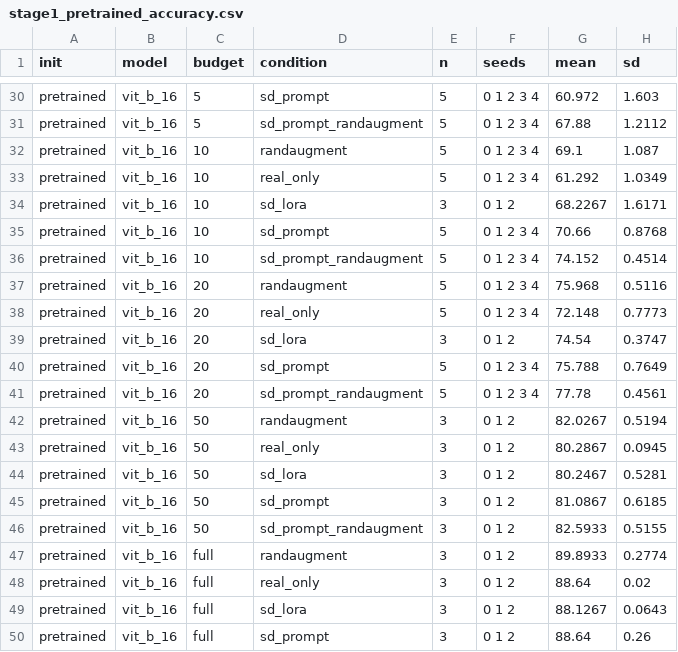
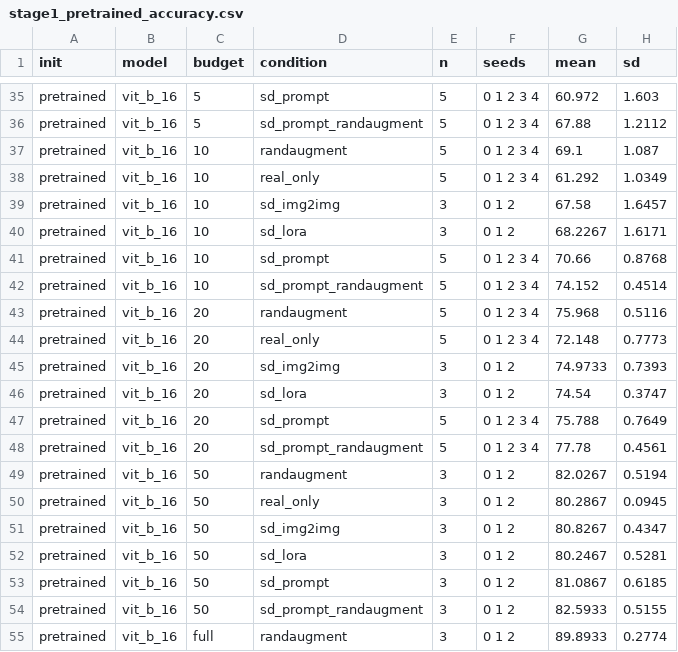
Before and after one commit to mayur212626/fall-2026-group7, a CSV file: reports/Latex_report/tables/stage1_pretrained_accuracy.csv, drawn as a sheet; only a part is shown, gaps mark what is left out; the shorter side is filled out with more unchanged rows; the diff covers the shown part only; the diff names each change by its address in the sheet, - before the commit and + after, or states it on an @@ line.

```diff
--- a/reports/Latex_report/tables/stage1_pretrained_accuracy.csv
+++ b/reports/Latex_report/tables/stage1_pretrained_accuracy.csv
+row 39: pretrained | vit_b_16 | 10 | sd_img2img | 3 | 0 1 2 | 67.58 | 1.6457
+row 45: pretrained | vit_b_16 | 20 | sd_img2img | 3 | 0 1 2 | 74.9733 | 0.7393
+row 51: pretrained | vit_b_16 | 50 | sd_img2img | 3 | 0 1 2 | 80.8267 | 0.4347
```
Also changed, not shown: 5 added rows elsewhere in this file, reports/Latex_report/tables/stage1_scratch_accuracy.csv, 8 other files.
